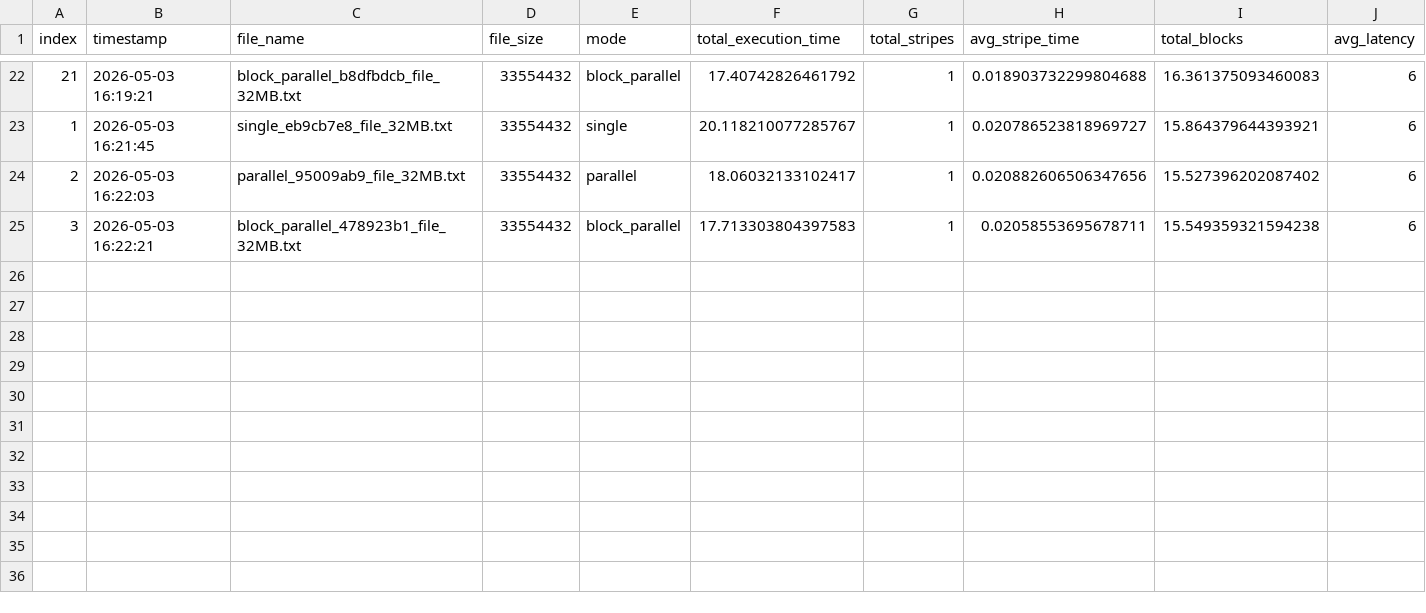
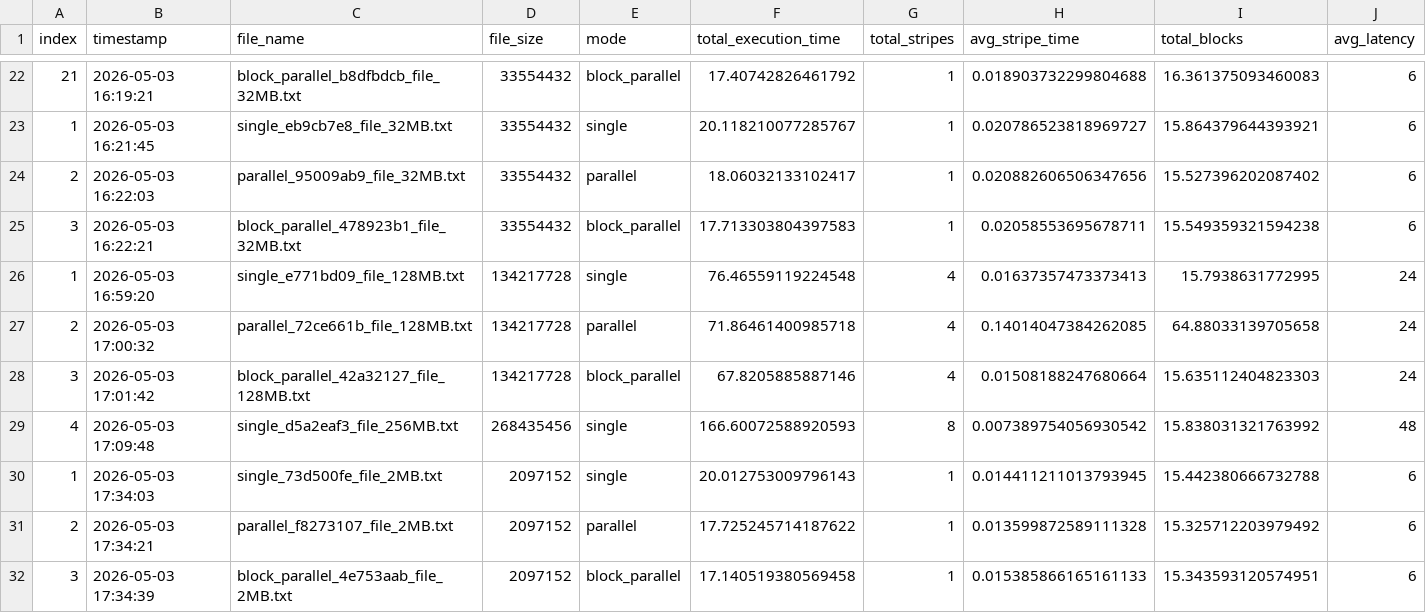
Before and after one commit to eswart627/STOREC, a CSV file: metrics/upload_metrics.csv, drawn as a sheet; only a part is shown, gaps mark what is left out; rows hold the shown columns only; the diff names each change by its address in the sheet, - before the commit and + after, or states it on an @@ line.

```diff
--- a/metrics/upload_metrics.csv
+++ b/metrics/upload_metrics.csv
+row 26: 1 | 2026-05-03 16:59:20 | single_e771bd09_file_128MB.txt | 134217728 | single | 76.46559119224548 | 4 | 0.01637357473373413 | 15.7938631772995 | 24
+row 27: 2 | 2026-05-03 17:00:32 | parallel_72ce661b_file_128MB.txt | 134217728 | parallel | 71.86461400985718 | 4 | 0.14014047384262085 | 64.88033139705658 | 24
+row 28: 3 | 2026-05-03 17:01:42 | block_parallel_42a32127_file_128MB.txt | 134217728 | block_parallel | 67.8205885887146 | 4 | 0.01508188247680664 | 15.635112404823303 | 24
+row 29: 4 | 2026-05-03 17:09:48 | single_d5a2eaf3_file_256MB.txt | 268435456 | single | 166.60072588920593 | 8 | 0.007389754056930542 | 15.838031321763992 | 48
+row 30: 1 | 2026-05-03 17:34:03 | single_73d500fe_file_2MB.txt | 2097152 | single | 20.012753009796143 | 1 | 0.014411211013793945 | 15.442380666732788 | 6
+row 31: 2 | 2026-05-03 17:34:21 | parallel_f8273107_file_2MB.txt | 2097152 | parallel | 17.725245714187622 | 1 | 0.013599872589111328 | 15.325712203979492 | 6
+row 32: 3 | 2026-05-03 17:34:39 | block_parallel_4e753aab_file_2MB.txt | 2097152 | block_parallel | 17.140519380569458 | 1 | 0.015385866165161133 | 15.343593120574951 | 6
```
Also changed, not shown: metrics.csv, 1 other file.
